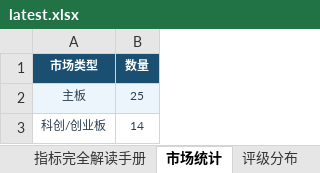
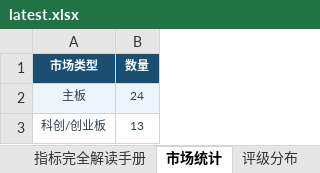
Before and after one commit to gaoyouxiaochao/stock-scanner-v79, an Excel workbook: results/latest.xlsx, sheet 市场统计, drawn as a sheet; values as stored, in another font and other column widths than the file's, no borders; the diff names each change by its address in the sheet, - before the commit and + after, or states it on an @@ line.

```diff
--- a/results/latest.xlsx (sheet 市场统计)
+++ b/results/latest.xlsx (sheet 市场统计)
-B2 (数量): 25
+B2 (数量): 24
-B3 (数量): 14
+B3 (数量): 13
```
Also changed, not shown: sheet 股票扫描结果, sheet 一页纸决策, sheet 评级分布, other sheet tabs, 1 other file.
